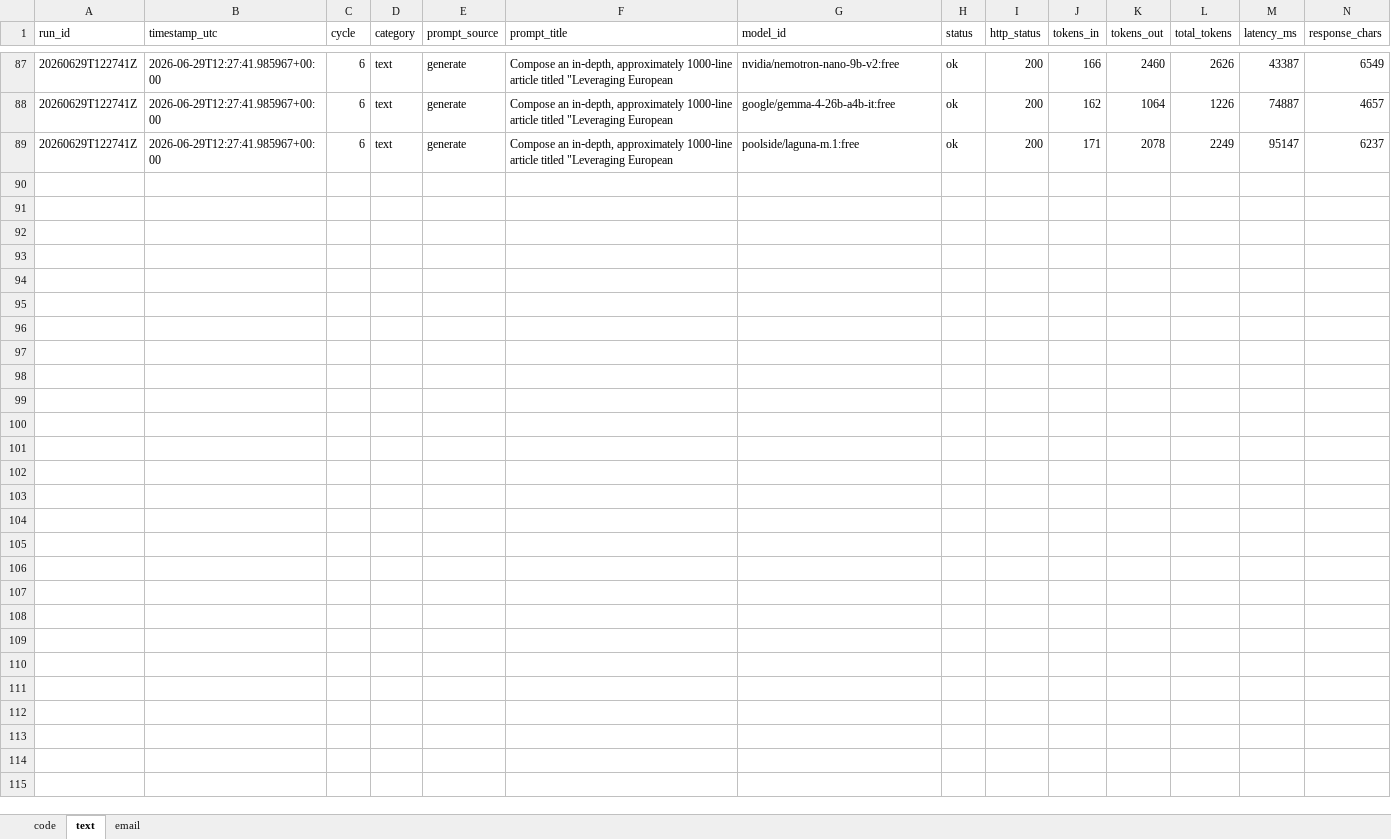
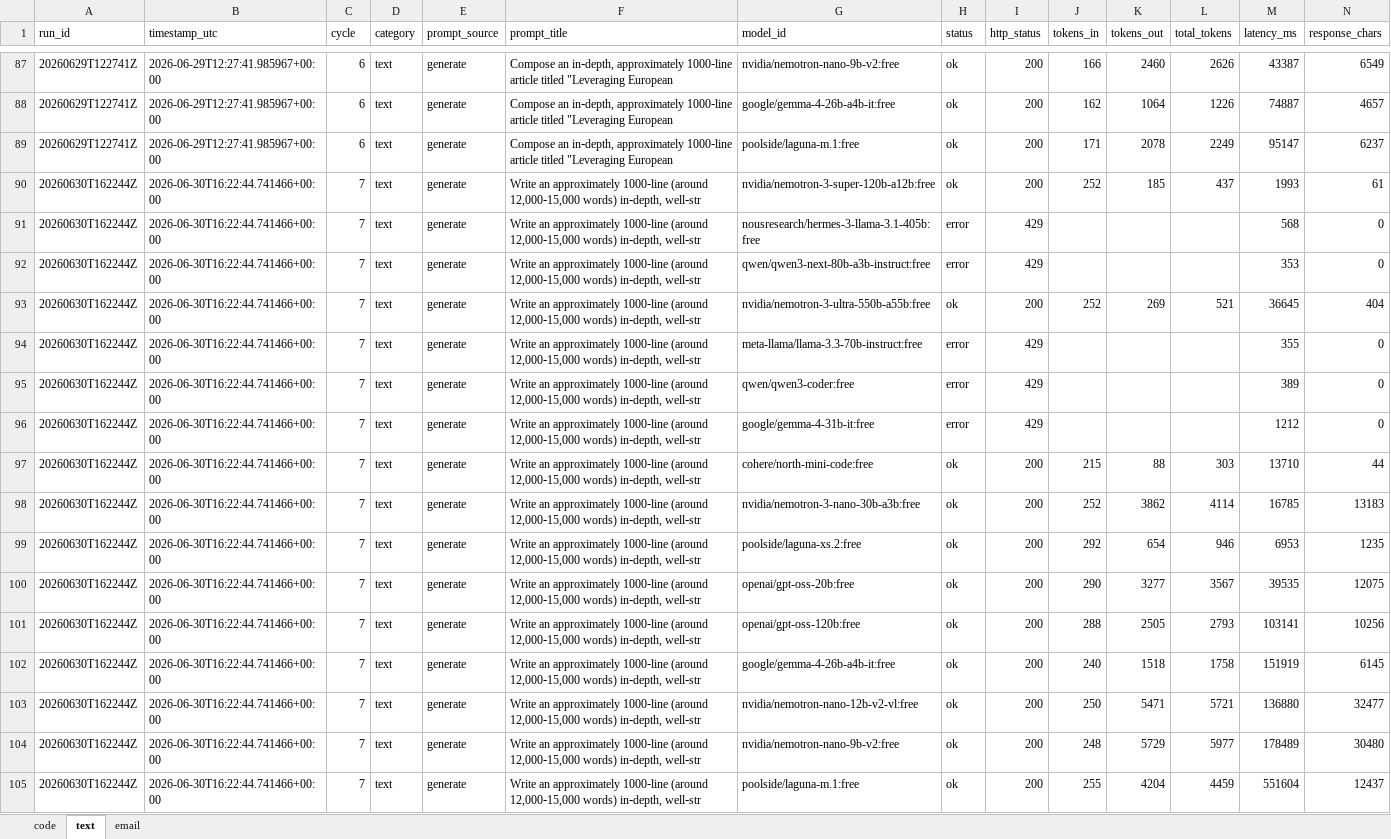
Before and after one commit to upendrasabnis/model-bench, an Excel workbook: results.xlsx, sheet text, drawn as a sheet; only a part is shown, gaps mark what is left out; values as stored, in another font and other column widths than the file's, no borders; rows hold the shown columns only; the diff names each change by its address in the sheet, - before the commit and + after, or states it on an @@ line.

```diff
--- a/results.xlsx (sheet text)
+++ b/results.xlsx (sheet text)
+row 90: 20260630T162244Z | 2026-06-30T16:22:44.741466+00:00 | 7 | text | generate | Write an approximately 1000‑line (around 12,000‑15,000 words) in‑depth, well‑str | nvidia/nemotron-3-super-120b-a12b:free | ok | 200 | 252 | 185 | 437 | 1993 | 61
+row 91: 20260630T162244Z | 2026-06-30T16:22:44.741466+00:00 | 7 | text | generate | Write an approximately 1000‑line (around 12,000‑15,000 words) in‑depth, well‑str | nousresearch/hermes-3-llama-3.1-405b:free | error | 429 |  |  |  | 568 | 0
+row 92: 20260630T162244Z | 2026-06-30T16:22:44.741466+00:00 | 7 | text | generate | Write an approximately 1000‑line (around 12,000‑15,000 words) in‑depth, well‑str | qwen/qwen3-next-80b-a3b-instruct:free | error | 429 |  |  |  | 353 | 0
+row 93: 20260630T162244Z | 2026-06-30T16:22:44.741466+00:00 | 7 | text | generate | Write an approximately 1000‑line (around 12,000‑15,000 words) in‑depth, well‑str | nvidia/nemotron-3-ultra-550b-a55b:free | ok | 200 | 252 | 269 | 521 | 36645 | 404
+row 94: 20260630T162244Z | 2026-06-30T16:22:44.741466+00:00 | 7 | text | generate | Write an approximately 1000‑line (around 12,000‑15,000 words) in‑depth, well‑str | meta-llama/llama-3.3-70b-instruct:free | error | 429 |  |  |  | 355 | 0
+row 95: 20260630T162244Z | 2026-06-30T16:22:44.741466+00:00 | 7 | text | generate | Write an approximately 1000‑line (around 12,000‑15,000 words) in‑depth, well‑str | qwen/qwen3-coder:free | error | 429 |  |  |  | 389 | 0
+row 96: 20260630T162244Z | 2026-06-30T16:22:44.741466+00:00 | 7 | text | generate | Write an approximately 1000‑line (around 12,000‑15,000 words) in‑depth, well‑str | google/gemma-4-31b-it:free | error | 429 |  |  |  | 1212 | 0
+row 97: 20260630T162244Z | 2026-06-30T16:22:44.741466+00:00 | 7 | text | generate | Write an approximately 1000‑line (around 12,000‑15,000 words) in‑depth, well‑str | cohere/north-mini-code:free | ok | 200 | 215 | 88 | 303 | 13710 | 44
+row 98: 20260630T162244Z | 2026-06-30T16:22:44.741466+00:00 | 7 | text | generate | Write an approximately 1000‑line (around 12,000‑15,000 words) in‑depth, well‑str | nvidia/nemotron-3-nano-30b-a3b:free | ok | 200 | 252 | 3862 | 4114 | 16785 | 13183
+row 99: 20260630T162244Z | 2026-06-30T16:22:44.741466+00:00 | 7 | text | generate | Write an approximately 1000‑line (around 12,000‑15,000 words) in‑depth, well‑str | poolside/laguna-xs.2:free | ok | 200 | 292 | 654 | 946 | 6953 | 1235
+row 100: 20260630T162244Z | 2026-06-30T16:22:44.741466+00:00 | 7 | text | generate | Write an approximately 1000‑line (around 12,000‑15,000 words) in‑depth, well‑str | openai/gpt-oss-20b:free | ok | 200 | 290 | 3277 | 3567 | 39535 | 12075
+row 101: 20260630T162244Z | 2026-06-30T16:22:44.741466+00:00 | 7 | text | generate | Write an approximately 1000‑line (around 12,000‑15,000 words) in‑depth, well‑str | openai/gpt-oss-120b:free | ok | 200 | 288 | 2505 | 2793 | 103141 | 10256
+row 102: 20260630T162244Z | 2026-06-30T16:22:44.741466+00:00 | 7 | text | generate | Write an approximately 1000‑line (around 12,000‑15,000 words) in‑depth, well‑str | google/gemma-4-26b-a4b-it:free | ok | 200 | 240 | 1518 | 1758 | 151919 | 6145
+row 103: 20260630T162244Z | 2026-06-30T16:22:44.741466+00:00 | 7 | text | generate | Write an approximately 1000‑line (around 12,000‑15,000 words) in‑depth, well‑str | nvidia/nemotron-nano-12b-v2-vl:free | ok | 200 | 250 | 5471 | 5721 | 136880 | 32477
+row 104: 20260630T162244Z | 2026-06-30T16:22:44.741466+00:00 | 7 | text | generate | Write an approximately 1000‑line (around 12,000‑15,000 words) in‑depth, well‑str | nvidia/nemotron-nano-9b-v2:free | ok | 200 | 248 | 5729 | 5977 | 178489 | 30480
+row 105: 20260630T162244Z | 2026-06-30T16:22:44.741466+00:00 | 7 | text | generate | Write an approximately 1000‑line (around 12,000‑15,000 words) in‑depth, well‑str | poolside/laguna-m.1:free | ok | 200 | 255 | 4204 | 4459 | 551604 | 12437
```
Also changed, not shown: sheet code, sheet email, 34 other files.
